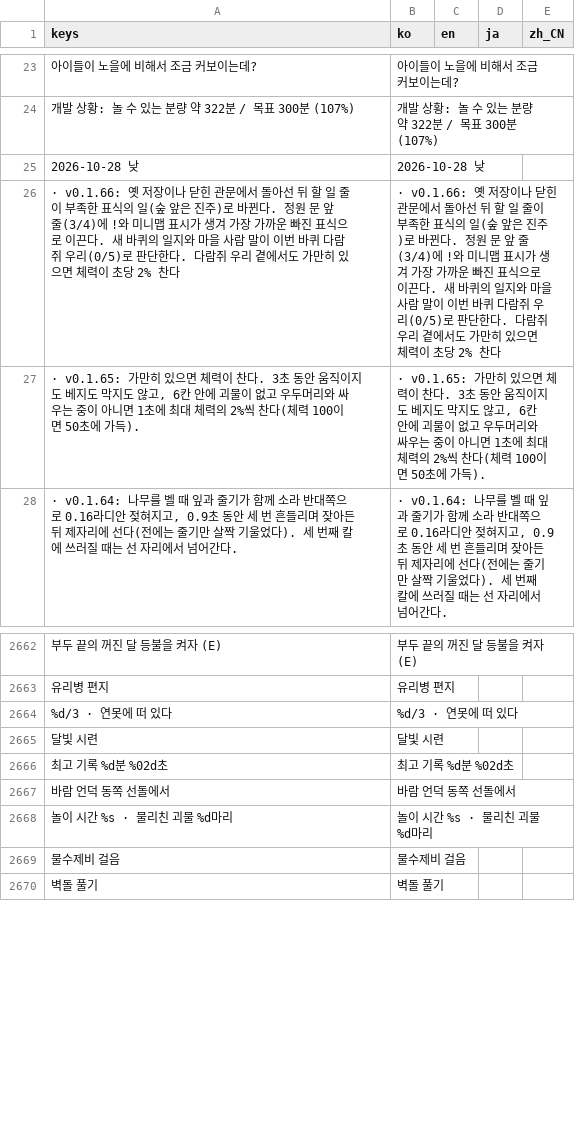
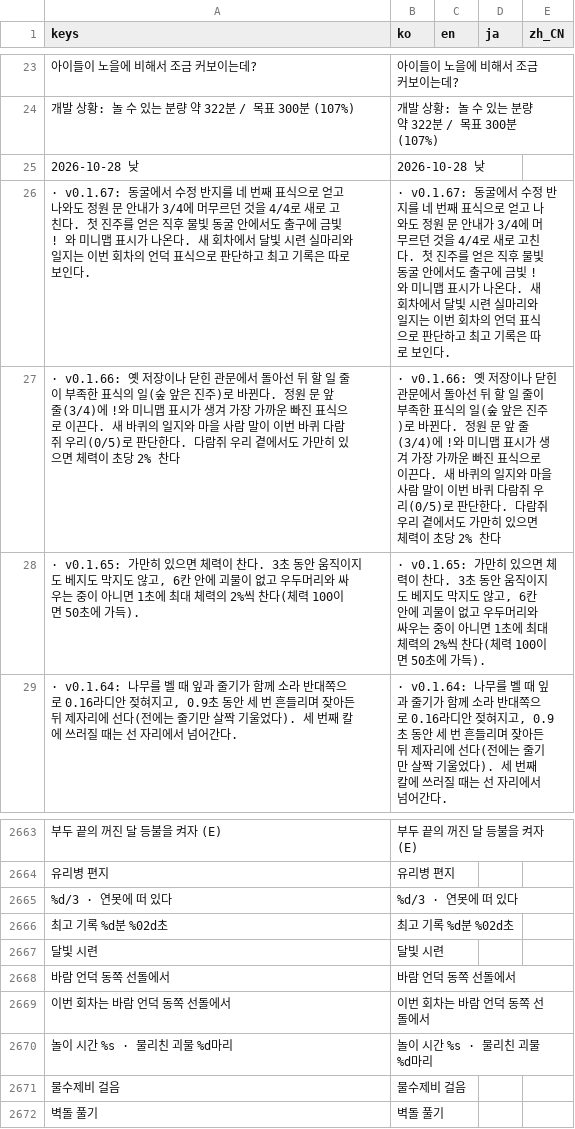
Before and after one commit to destory1984/the-crown-oddity, a CSV file: godot/i18n/text.csv, drawn as a sheet; only a part is shown, gaps mark what is left out; the diff names each change by its address in the sheet, - before the commit and + after, or states it on an @@ line.

```diff
--- a/godot/i18n/text.csv
+++ b/godot/i18n/text.csv
+row 26: · v0.1.67: 동굴에서 수정 반지를 네 번째 표식으로 얻고 나와도 정원 문 안내가 3/4에 머무르던 것을 4/4로 새로 고친다. 첫 진주를 얻은 직후 물빛 동굴 안에서도 출구에 금빛 ! 와 미니맵 표시가 나온다. 새 회차에서 달빛 시련 실마리와 일지는 이번 회차의 언덕 표식으로 판단하고 최고 기록은 따로 보인다. | · v0.1.67: 동굴에서 수정 반지를 네 번째 표식으로 얻고 나와도 정원 문 안내가 3/4에 머무르던 것을 4/4로 새로 고친다. 첫 진주를 얻은 직후 물빛 동굴 안에서도 출구에 금빛 ! 와 미니맵 표시가 나온다. 새 회차에서 달빛 시련 실마리와 일지는 이번 회차의 언덕 표식으로 판단하고 최고 기록은 따로 보인다.
@@ row 2665 moved to row 2667: 달빛 시련 @@
+row 2669: 이번 회차는 바람 언덕 동쪽 선돌에서 | 이번 회차는 바람 언덕 동쪽 선돌에서
```
Also changed, not shown: 12 other files.
